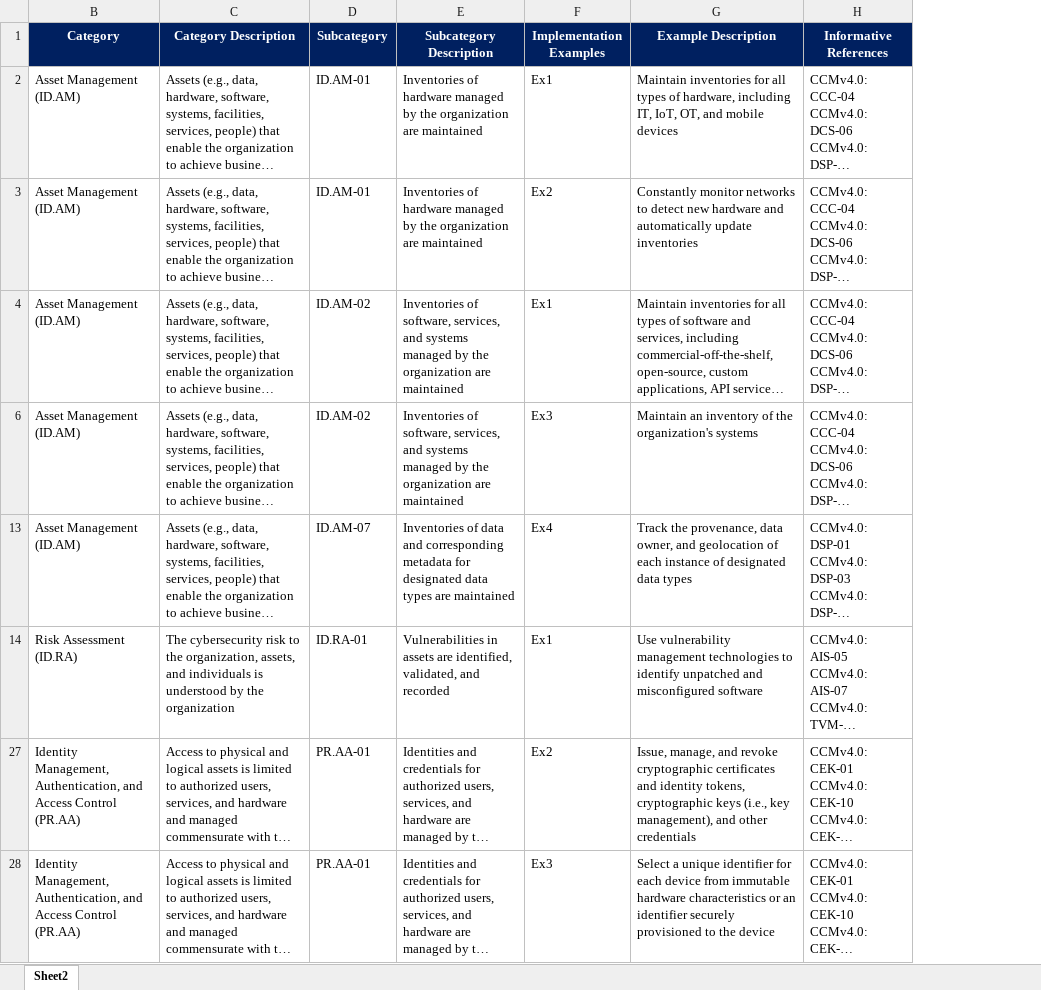
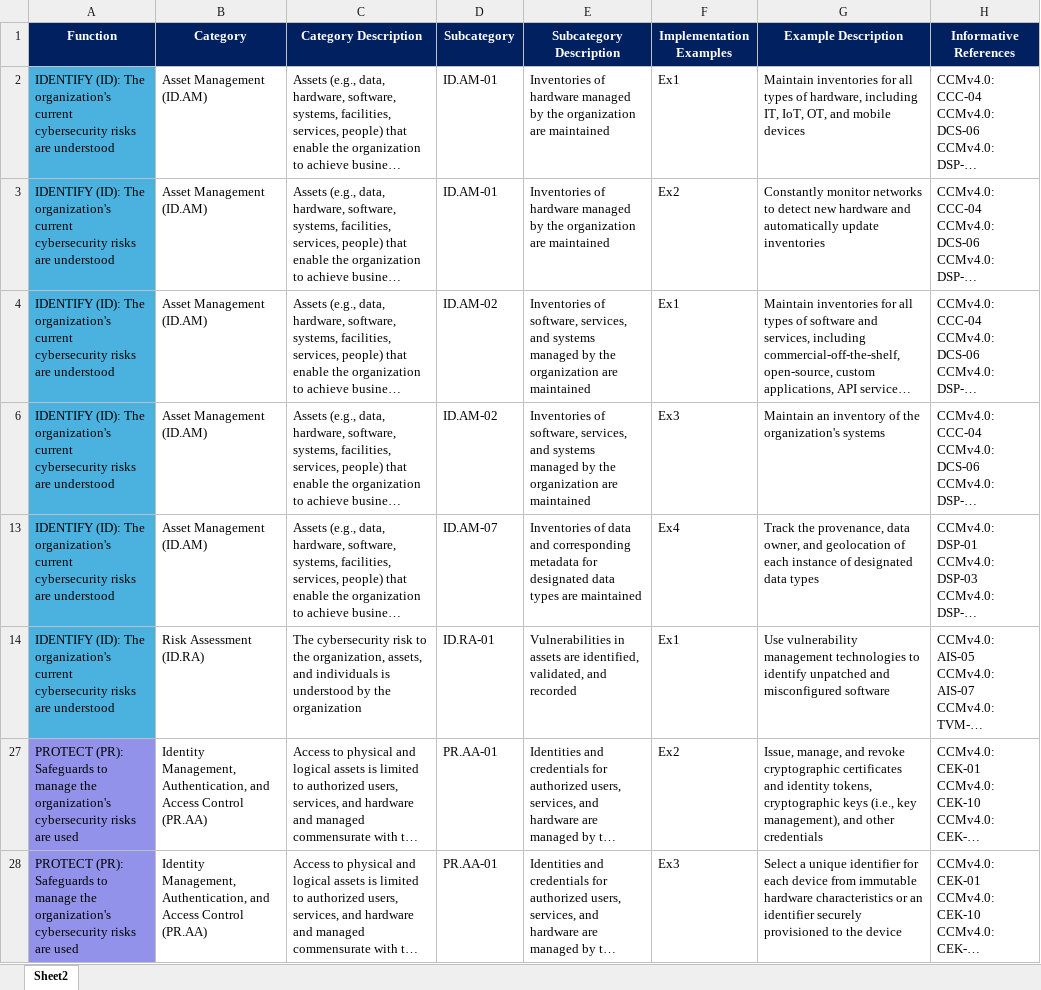
Before and after one commit to cybriant/SecOps_Compliance_As_Code, an Excel workbook: NIST_to_SecOps.xlsx, sheet Sheet2, drawn as a sheet; only a part is shown; long unchanged cells end in …; values as stored, in another font and other column widths than the file's, no borders; the diff names each change by its address in the sheet, - before the commit and + after, or states it on an @@ line.

```diff
--- a/NIST_to_SecOps.xlsx (sheet Sheet2)
+++ b/NIST_to_SecOps.xlsx (sheet Sheet2)
@@ column A (Function) unhidden, rows 2-28: IDENTIFY (ID): The organization's current cybersecurity risks are understood | IDENTIFY (ID): The organization's current cybersecurity risks are understood | IDENTIFY (ID): The organization's current cybersecurity risks are understood | IDENTIFY (ID): The organization's current cybersecurity risks are understood | IDENTIFY (ID): The organization's current cybersecurity risks are understood | IDENTIFY (ID): The organization's current cybersecurity risks are understood | PROTECT (PR): Safeguards to manage the organization's cybersecurity risks are used | PROTECT (PR): Safeguards to manage the organization's cybersecurity risks are used @@
```
Also changed, not shown: 28 other files.
